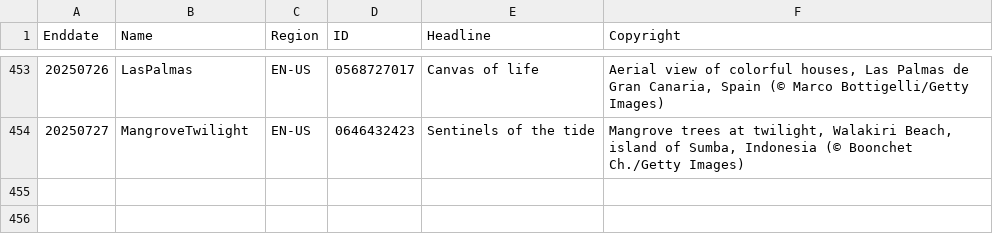
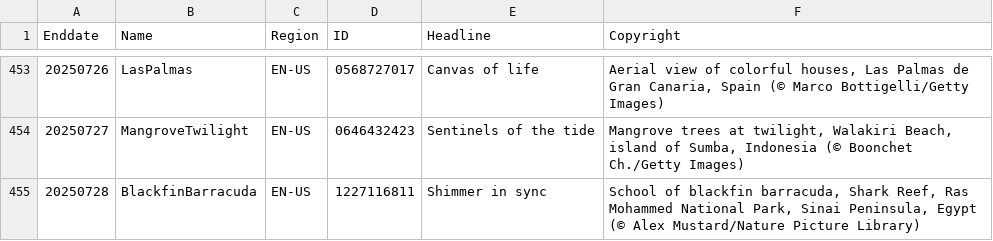
Before and after one commit to taumasyang/imageArchive, a CSV file: metadata/EN-US.csv, drawn as a sheet; only a part is shown, gaps mark what is left out.

```diff
--- a/metadata/EN-US.csv
+++ b/metadata/EN-US.csv
@@ -454 +454,2 @@ Enddate,Name,Region,ID,Headline,Copyright
 20250727,MangroveTwilight,EN-US,0646432423,"Sentinels of the tide","Mangrove trees at twilight, Walakiri Beach, island of Sumba, Indonesia (© Boonchet Ch./Getty Images)"
+20250728,BlackfinBarracuda,EN-US,1227116811,"Shimmer in sync","School of blackfin barracuda, Shark Reef, Ras Mohammed National Park, Sinai Peninsula, Egypt (© Alex Mustard/Nature Picture Library)"
```
Also changed, not shown: metadata/DE-DE.csv, metadata/ES-ES.csv, 9 other files.
